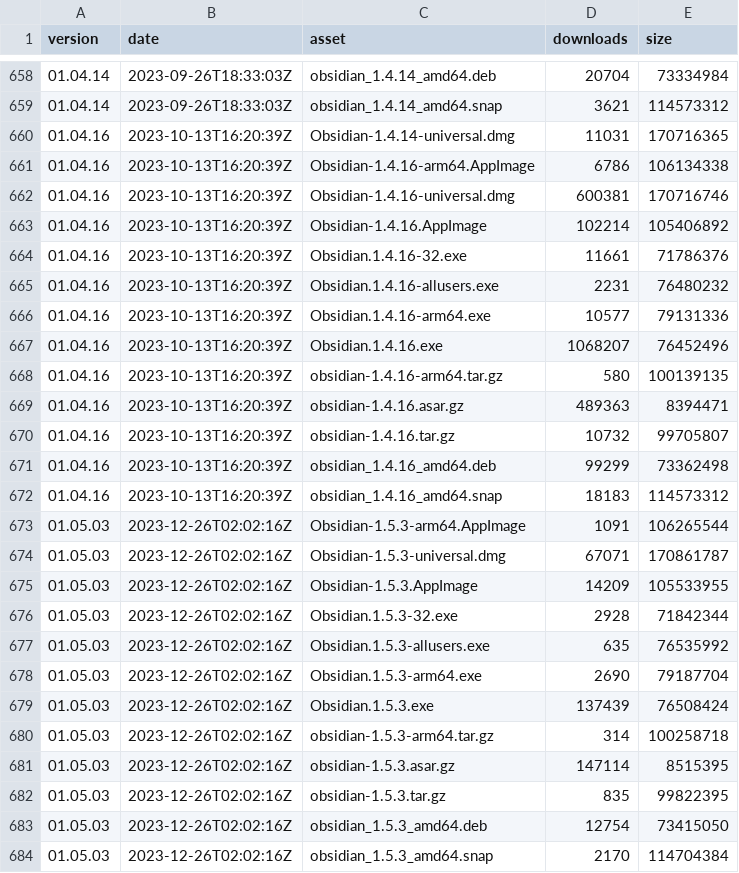
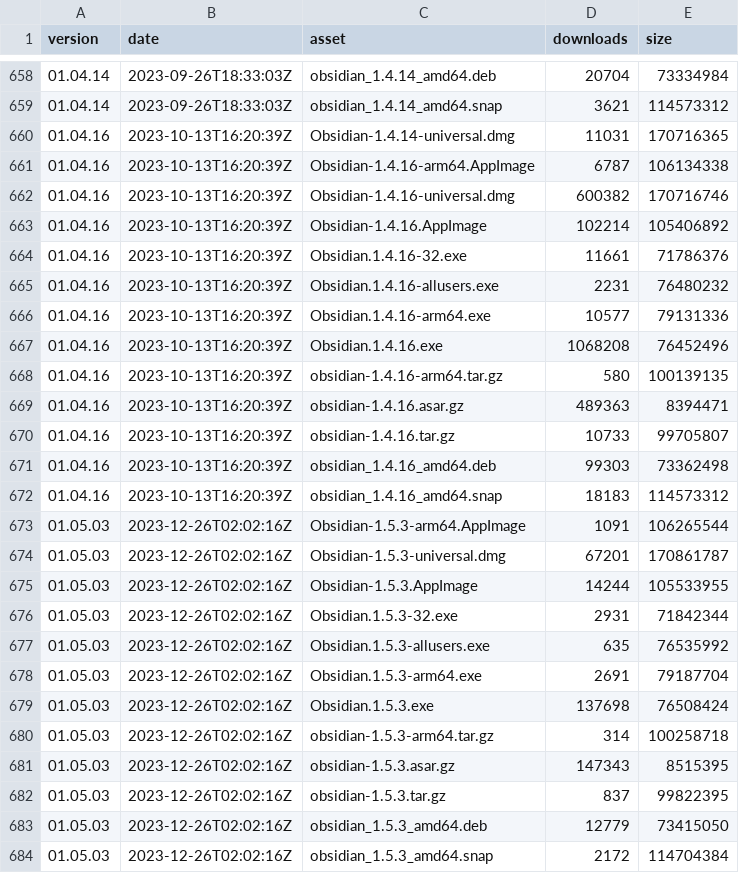
Before and after one commit to mProjectsCode/obsidian-stats, a CSV file: releases-full-data.csv, drawn as a sheet; only a part is shown, gaps mark what is left out; the diff covers the shown part only.

Commit message:
update deps; more data script log output

```diff
--- a/releases-full-data.csv
+++ b/releases-full-data.csv
@@ -660,4 +660,4 @@ version,date,asset,downloads,size
 01.04.16,2023-10-13T16:20:39Z,Obsidian-1.4.14-universal.dmg,11031,170716365
-01.04.16,2023-10-13T16:20:39Z,Obsidian-1.4.16-arm64.AppImage,6786,106134338
-01.04.16,2023-10-13T16:20:39Z,Obsidian-1.4.16-universal.dmg,600381,170716746
+01.04.16,2023-10-13T16:20:39Z,Obsidian-1.4.16-arm64.AppImage,6787,106134338
+01.04.16,2023-10-13T16:20:39Z,Obsidian-1.4.16-universal.dmg,600382,170716746
 01.04.16,2023-10-13T16:20:39Z,Obsidian-1.4.16.AppImage,102214,105406892
@@ -666,19 +666,19 @@ version,date,asset,downloads,size
 01.04.16,2023-10-13T16:20:39Z,Obsidian.1.4.16-arm64.exe,10577,79131336
-01.04.16,2023-10-13T16:20:39Z,Obsidian.1.4.16.exe,1068207,76452496
+01.04.16,2023-10-13T16:20:39Z,Obsidian.1.4.16.exe,1068208,76452496
 01.04.16,2023-10-13T16:20:39Z,obsidian-1.4.16-arm64.tar.gz,580,100139135
 01.04.16,2023-10-13T16:20:39Z,obsidian-1.4.16.asar.gz,489363,8394471
-01.04.16,2023-10-13T16:20:39Z,obsidian-1.4.16.tar.gz,10732,99705807
-01.04.16,2023-10-13T16:20:39Z,obsidian_1.4.16_amd64.deb,99299,73362498
+01.04.16,2023-10-13T16:20:39Z,obsidian-1.4.16.tar.gz,10733,99705807
+01.04.16,2023-10-13T16:20:39Z,obsidian_1.4.16_amd64.deb,99303,73362498
 01.04.16,2023-10-13T16:20:39Z,obsidian_1.4.16_amd64.snap,18183,114573312
 01.05.03,2023-12-26T02:02:16Z,Obsidian-1.5.3-arm64.AppImage,1091,106265544
-01.05.03,2023-12-26T02:02:16Z,Obsidian-1.5.3-universal.dmg,67071,170861787
-01.05.03,2023-12-26T02:02:16Z,Obsidian-1.5.3.AppImage,14209,105533955
-01.05.03,2023-12-26T02:02:16Z,Obsidian.1.5.3-32.exe,2928,71842344
+01.05.03,2023-12-26T02:02:16Z,Obsidian-1.5.3-universal.dmg,67201,170861787
+01.05.03,2023-12-26T02:02:16Z,Obsidian-1.5.3.AppImage,14244,105533955
+01.05.03,2023-12-26T02:02:16Z,Obsidian.1.5.3-32.exe,2931,71842344
 01.05.03,2023-12-26T02:02:16Z,Obsidian.1.5.3-allusers.exe,635,76535992
-01.05.03,2023-12-26T02:02:16Z,Obsidian.1.5.3-arm64.exe,2690,79187704
-01.05.03,2023-12-26T02:02:16Z,Obsidian.1.5.3.exe,137439,76508424
+01.05.03,2023-12-26T02:02:16Z,Obsidian.1.5.3-arm64.exe,2691,79187704
+01.05.03,2023-12-26T02:02:16Z,Obsidian.1.5.3.exe,137698,76508424
 01.05.03,2023-12-26T02:02:16Z,obsidian-1.5.3-arm64.tar.gz,314,100258718
-01.05.03,2023-12-26T02:02:16Z,obsidian-1.5.3.asar.gz,147114,8515395
-01.05.03,2023-12-26T02:02:16Z,obsidian-1.5.3.tar.gz,835,99822395
-01.05.03,2023-12-26T02:02:16Z,obsidian_1.5.3_amd64.deb,12754,73415050
-01.05.03,2023-12-26T02:02:16Z,obsidian_1.5.3_amd64.snap,2170,114704384
+01.05.03,2023-12-26T02:02:16Z,obsidian-1.5.3.asar.gz,147343,8515395
+01.05.03,2023-12-26T02:02:16Z,obsidian-1.5.3.tar.gz,837,99822395
+01.05.03,2023-12-26T02:02:16Z,obsidian_1.5.3_amd64.deb,12779,73415050
+01.05.03,2023-12-26T02:02:16Z,obsidian_1.5.3_amd64.snap,2172,114704384
```
Also changed, not shown: 4 edited cells elsewhere in this file, releases-weekly-data.csv, 5 other files.
